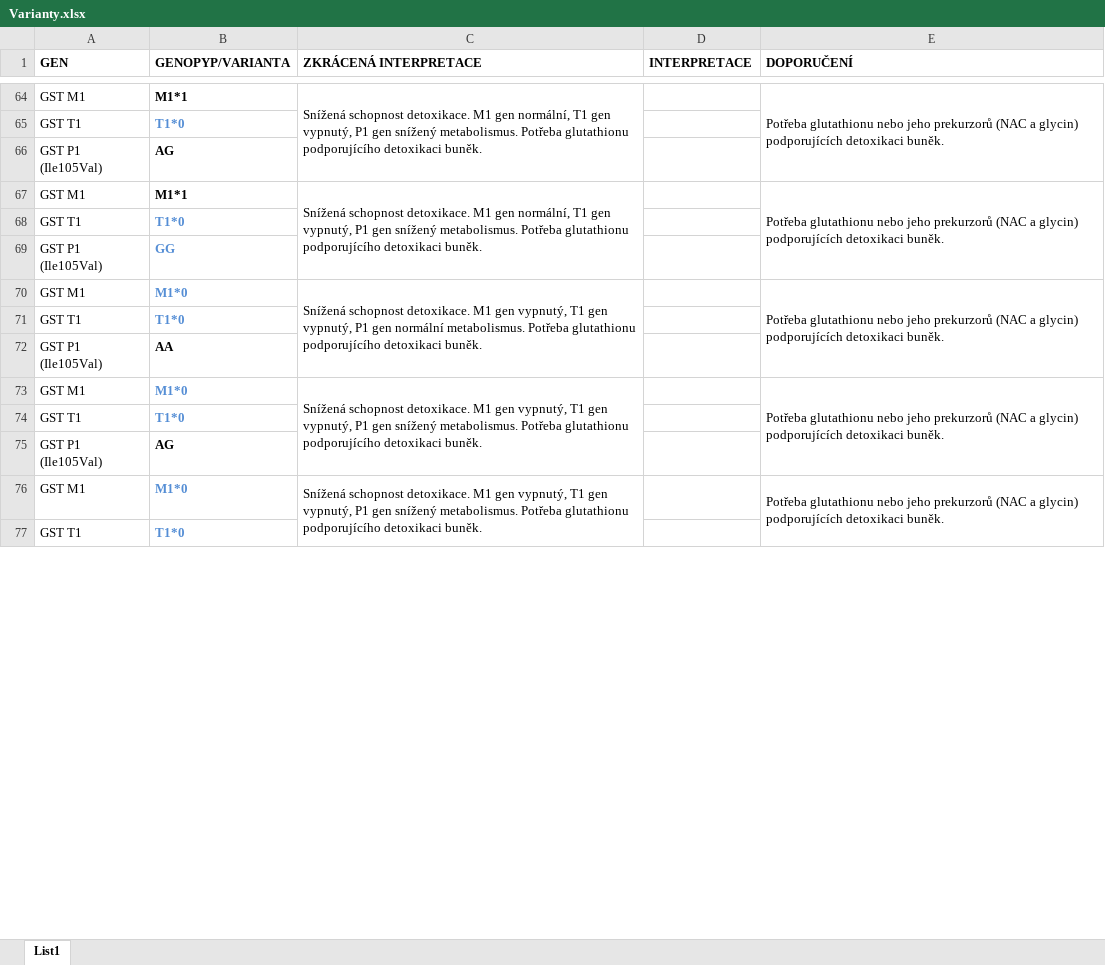
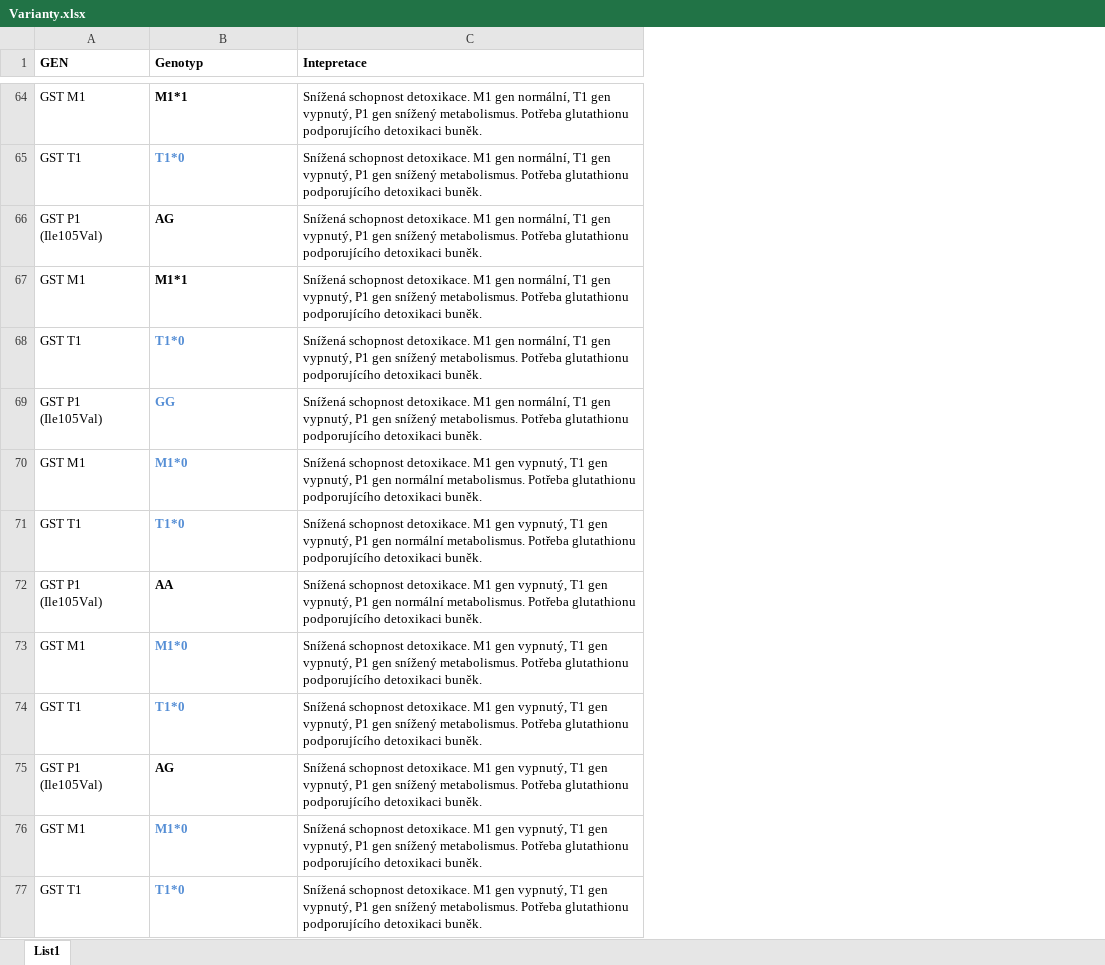
Before and after one commit to matej-bartos/gen, an Excel workbook: Varianty.xlsx, sheet List1, drawn as a sheet; only a part is shown, gaps mark what is left out; values as stored, in another font and other column widths than the file's, no borders; the diff covers the shown part only; the diff names each change by its address in the sheet, - before the commit and + after, or states it on an @@ line.

Commit message:
Add files via upload

```diff
--- a/Varianty.xlsx (sheet List1)
+++ b/Varianty.xlsx (sheet List1)
-column D (INTERPRETACE), empty
-column E (DOPORUČENÍ), rows 64-76: Potřeba glutathionu nebo jeho prekurzorů (NAC a glycin) podporujících detoxikaci buněk. |  |  | Potřeba glutathionu nebo jeho prekurzorů (NAC a glycin) podporujících detoxikaci buněk. |  |  | Potřeba glutathionu nebo jeho prekurzorů (NAC a glycin) podporujících detoxikaci buněk. |  |  | Potřeba glutathionu nebo jeho prekurzorů (NAC a glycin) podporujících detoxikaci buněk. |  |  | Potřeba glutathionu nebo jeho prekurzorů (NAC a glycin) podporujících detoxikaci buněk.
-B1: GENOPYP/VARIANTA
+B1: Genotyp
-C1: ZKRÁCENÁ INTERPRETACE
+C1: Intepretace
-C64:C66 merged
-C65:C66 (Intepretace): (empty)
+C65:C66 (Intepretace): Snížená schopnost detoxikace. M1 gen normální, T1 gen vypnutý, P1 gen snížený metabolismus. Potřeba glutathionu podporujícího detoxikaci buněk.
-C67:C69 merged
-C68:C69 (Intepretace): (empty)
+C68:C69 (Intepretace): Snížená schopnost detoxikace. M1 gen normální, T1 gen vypnutý, P1 gen snížený metabolismus. Potřeba glutathionu podporujícího detoxikaci buněk.
-C70:C72 merged
-C71:C72 (Intepretace): (empty)
+C71:C72 (Intepretace): Snížená schopnost detoxikace. M1 gen vypnutý, T1 gen vypnutý, P1 gen normální metabolismus. Potřeba glutathionu podporujícího detoxikaci buněk.
-C73:C75 merged
-C74:C75 (Intepretace): (empty)
+C74:C75 (Intepretace): Snížená schopnost detoxikace. M1 gen vypnutý, T1 gen vypnutý, P1 gen snížený metabolismus. Potřeba glutathionu podporujícího detoxikaci buněk.
-C76:C78 merged
-C77 (Intepretace): (empty)
+C77 (Intepretace): Snížená schopnost detoxikace. M1 gen vypnutý, T1 gen vypnutý, P1 gen snížený metabolismus. Potřeba glutathionu podporujícího detoxikaci buněk.
```
Also changed, not shown: 52 edited cells and merged cells elsewhere in this sheet, hidden cells.
